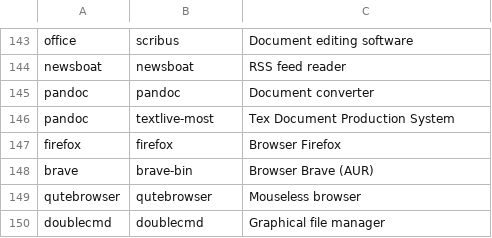
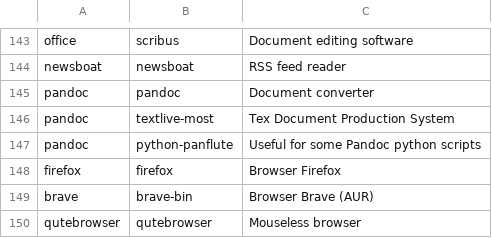
Before and after one commit to Csymaet/ArchInstall, a CSV file: apps.csv, drawn as a sheet; only a part is shown, gaps mark what is left out; the shorter side is filled out with more unchanged rows; the diff names each change by its address in the sheet, - before the commit and + after, or states it on an @@ line.

Commit message:
Add panflute for pandoc

```diff
--- a/apps.csv
+++ b/apps.csv
+row 147: pandoc | python-panflute | Useful for some Pandoc python scripts
```
